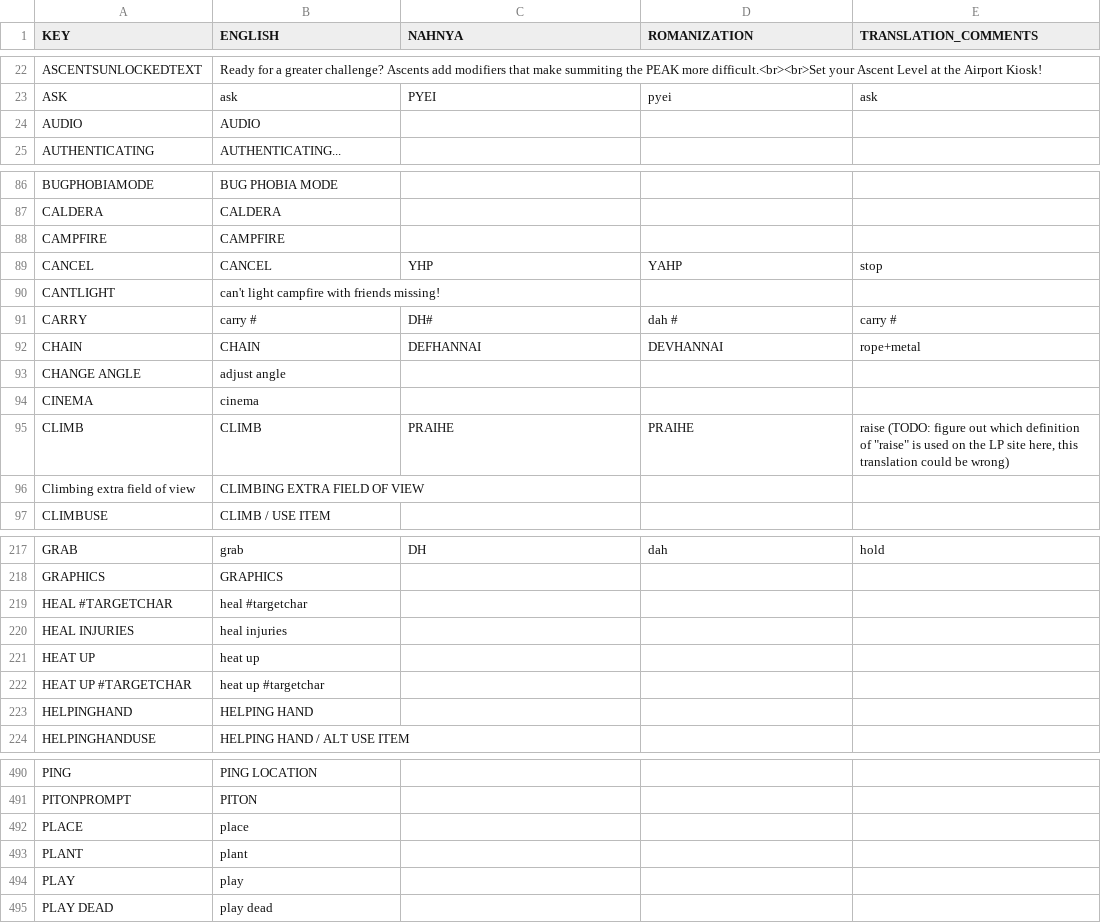
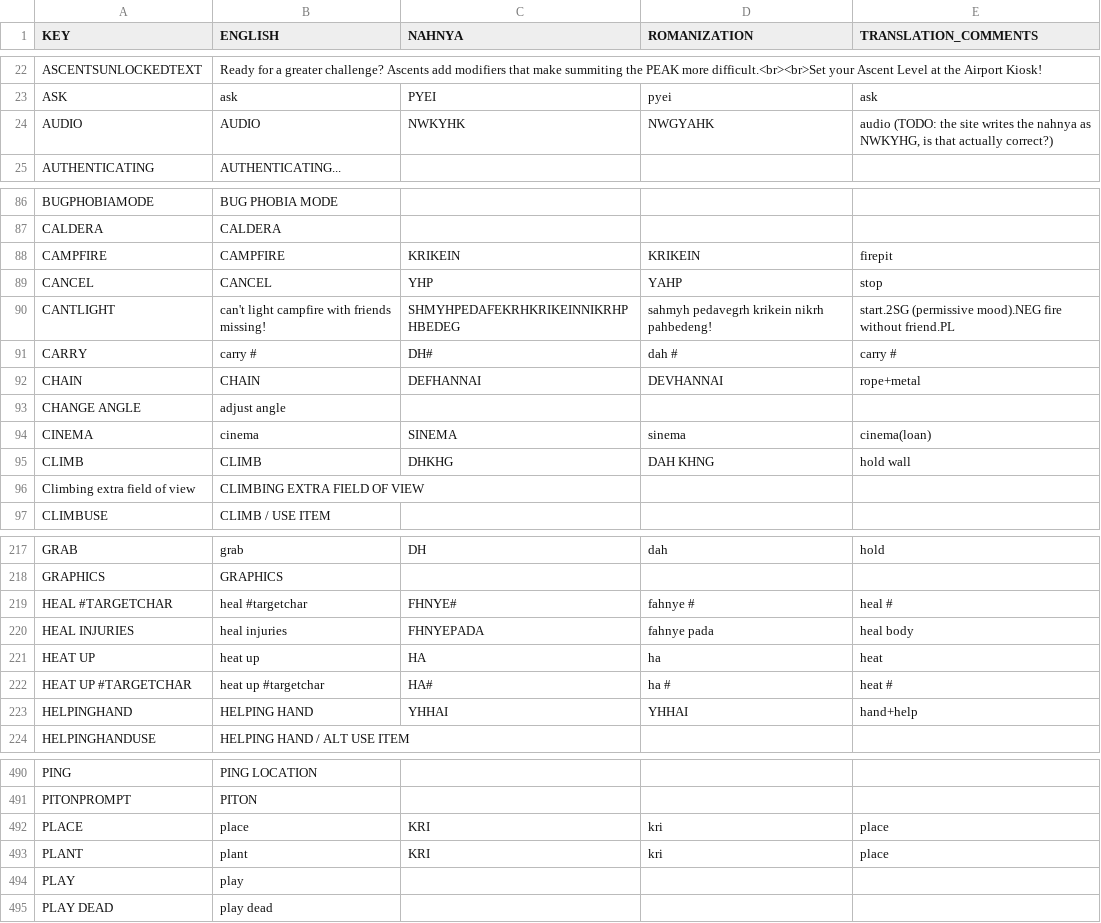
Before and after one commit to Beyley/PeakNeptunian, a CSV file: src/PeakNeptunian/translations.csv, drawn as a sheet; only a part is shown, gaps mark what is left out; the diff covers the shown part only.

Commit message:
moar translations

```diff
--- a/src/PeakNeptunian/translations.csv
+++ b/src/PeakNeptunian/translations.csv
@@ -23,3 +23,3 @@ ASCENTSUNLOCKEDTEXT,Ready for a greater challenge? Ascents add modifiers that ma
 ASK,ask,PYEI,pyei,ask
-AUDIO,AUDIO,,,
+AUDIO,AUDIO,NWKYHK,NWGYAHK,"audio (TODO: the site writes the nahnya as NWKYHG, is that actually correct?)"
 AUTHENTICATING,AUTHENTICATING...,,,
@@ -87,5 +87,5 @@ BUGPHOBIAMODE,BUG PHOBIA MODE,,,
 CALDERA,CALDERA,,,
-CAMPFIRE,CAMPFIRE,,,
+CAMPFIRE,CAMPFIRE,KRIKEIN,KRIKEIN,firepit
 CANCEL,CANCEL,YHP,YAHP,stop
-CANTLIGHT,can't light campfire with friends missing!,,,
+CANTLIGHT,can't light campfire with friends missing!,SHMYHPEDAFEKRHKRIKEINNIKRHPHBEDEG,sahmyh pedavegrh krikein nikrh pahbedeng!,start.2SG (permissive mood).NEG fire without friend.PL
 CARRY,carry #,DH#,dah #,carry #
@@ -93,4 +93,4 @@ CHAIN,CHAIN,DEFHANNAI,DEVHANNAI,rope+metal
 CHANGE ANGLE,adjust angle,,,
-CINEMA,cinema,,,
-CLIMB,CLIMB,PRAIHE,PRAIHE,"raise (TODO: figure out which definition of ""raise"" is used on the LP site here, this translation could be wrong)"
+CINEMA,cinema,SINEMA,sinema,cinema(loan)
+CLIMB,CLIMB,DHKHG,DAH KHNG,hold wall
 Climbing extra field of view,CLIMBING EXTRA FIELD OF VIEW,,,
@@ -218,7 +218,7 @@ GRAB,grab,DH,dah,hold
 GRAPHICS,GRAPHICS,,,
-HEAL #TARGETCHAR,heal #targetchar,,,
-HEAL INJURIES,heal injuries,,,
-HEAT UP,heat up,,,
-HEAT UP #TARGETCHAR,heat up #targetchar,,,
-HELPINGHAND,HELPING HAND,,,
+HEAL #TARGETCHAR,heal #targetchar,FHNYE#,fahnye #,heal #
+HEAL INJURIES,heal injuries,FHNYEPADA,fahnye pada,heal body
+HEAT UP,heat up,HA,ha,heat
+HEAT UP #TARGETCHAR,heat up #targetchar,HA#,ha #,heat #
+HELPINGHAND,HELPING HAND,YHHAI,YHHAI,hand+help
 HELPINGHANDUSE,HELPING HAND / ALT USE ITEM,,,
@@ -491,4 +491,4 @@ PING,PING LOCATION,,,
 PITONPROMPT,PITON,,,
-PLACE,place,,,
-PLANT,plant,,,
+PLACE,place,KRI,kri,place
+PLANT,plant,KRI,kri,place
 PLAY,play,,,
```
Also changed, not shown: 113 edited cells elsewhere in this file.
